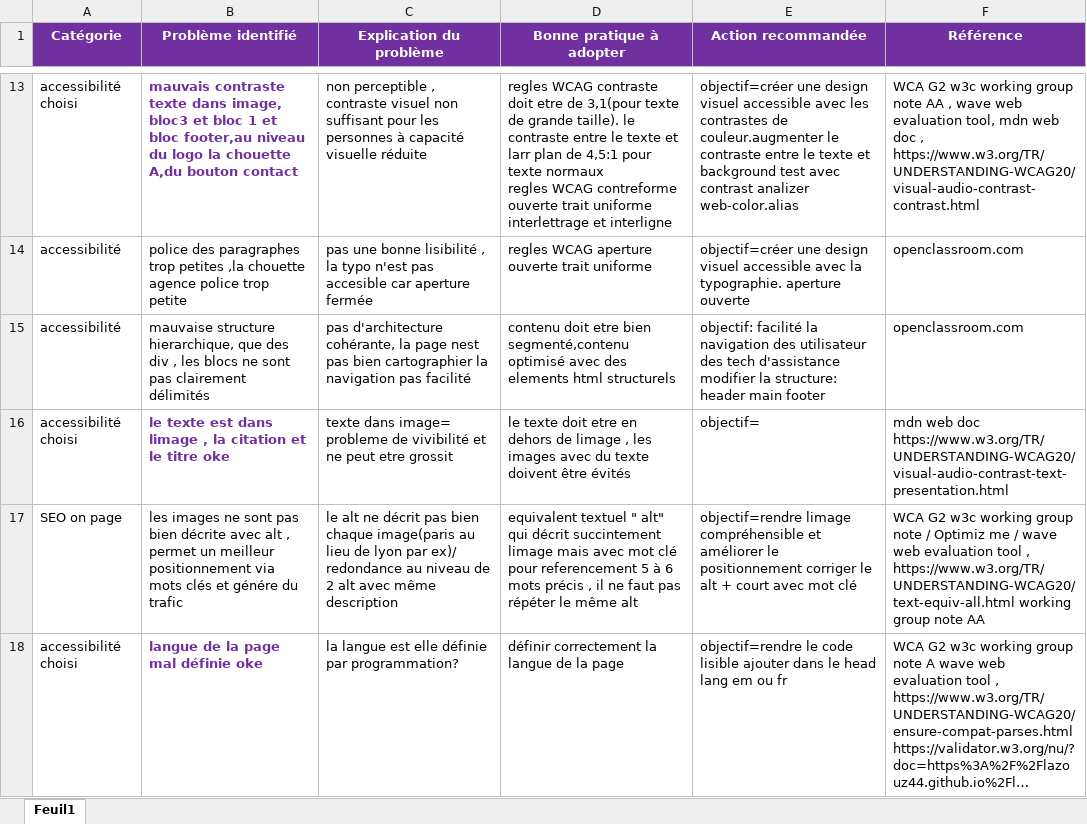
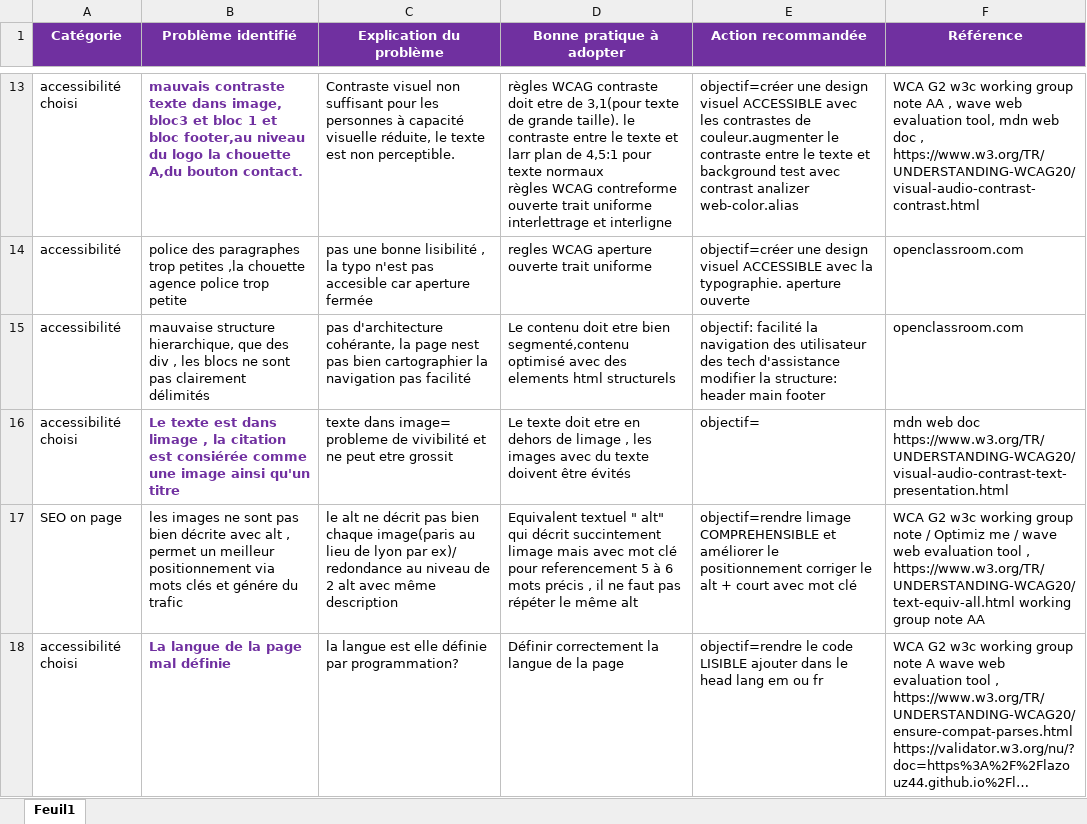
Before and after one commit to lazouz44/la-chouette-agence, an Excel workbook: cour/Modèle-audit-SEO (1).xlsx, sheet Feuil1, drawn as a sheet; only a part is shown, gaps mark what is left out; long unchanged cells end in …; values as stored, in another font and other column widths than the file's, no borders; ↵ is a line break in a cell; the diff covers the shown part only; the diff names each change by its address in the sheet, - before the commit and + after, or states it on an @@ line.

```diff
--- a/cour/Modèle-audit-SEO (1).xlsx (sheet Feuil1)
+++ b/cour/Modèle-audit-SEO (1).xlsx (sheet Feuil1)
-B13 (Problème identifié): …A,du bouton contact
+B13 (Problème identifié): …A,du bouton contact.
-C13 (Explication du problème): non perceptible , contraste visuel non suffisant pour les personnes à capacité visuelle réduite
+C13 (Explication du problème): Contraste visuel non suffisant pour les personnes à capacité visuelle réduite, le texte est non perceptible.
-D13 (Bonne pratique à adopter): regles WCAG contraste doit etre de 3,1(pour texte de grande taille). le contraste entre le texte et larr plan de 4,5:1 pour texte normaux ↵ regles WCAG contreforme…
+D13 (Bonne pratique à adopter): règles WCAG contraste doit etre de 3,1(pour texte de grande taille). le contraste entre le texte et larr plan de 4,5:1 pour texte normaux ↵ règles WCAG contreforme…
-E13 (Action recommandée): …design visuel accessible avec les…
+E13 (Action recommandée): …design visuel ACCESSIBLE avec les…
-E14 (Action recommandée): …design visuel accessible avec la…
+E14 (Action recommandée): …design visuel ACCESSIBLE avec la…
-D15 (Bonne pratique à adopter): contenu doit…
+D15 (Bonne pratique à adopter): Le contenu doit…
-B16 (Problème identifié): le texte est dans limage , la citation et le titre oke
+B16 (Problème identifié): Le texte est dans limage , la citation est consiérée comme une image ainsi qu'un titre
-D16 (Bonne pratique à adopter): le texte doit…
+D16 (Bonne pratique à adopter): Le texte doit…
-D17 (Bonne pratique à adopter): equivalent textuel "…
+D17 (Bonne pratique à adopter): Equivalent textuel "…
-E17 (Action recommandée): objectif=rendre limage compréhensible et améliorer…
+E17 (Action recommandée): objectif=rendre limage COMPREHENSIBLE et améliorer…
-B18 (Problème identifié): langue de la page mal définie oke
+B18 (Problème identifié): La langue de la page mal définie
-D18 (Bonne pratique à adopter): définir correctement la langue de la page
+D18 (Bonne pratique à adopter): Définir correctement la langue de la page
-E18 (Action recommandée): …le code lisible ajouter dans…
+E18 (Action recommandée): …le code LISIBLE ajouter dans…
```
Also changed, not shown: 1 removed row and 40 edited cells elsewhere in this sheet, 10 other files.
